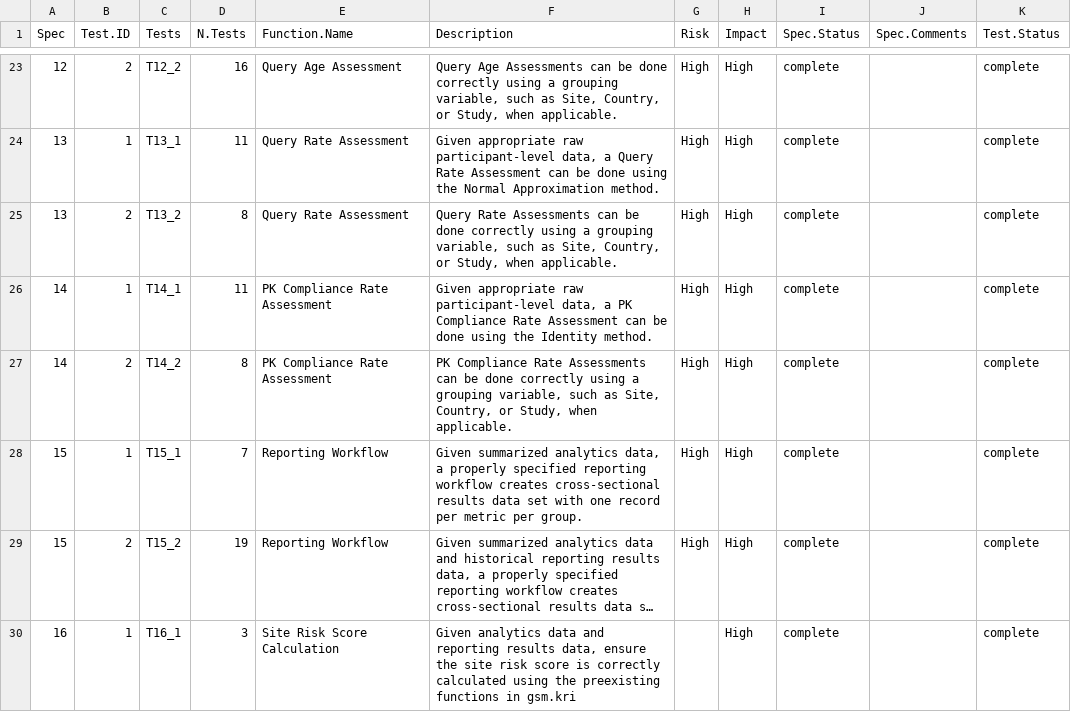
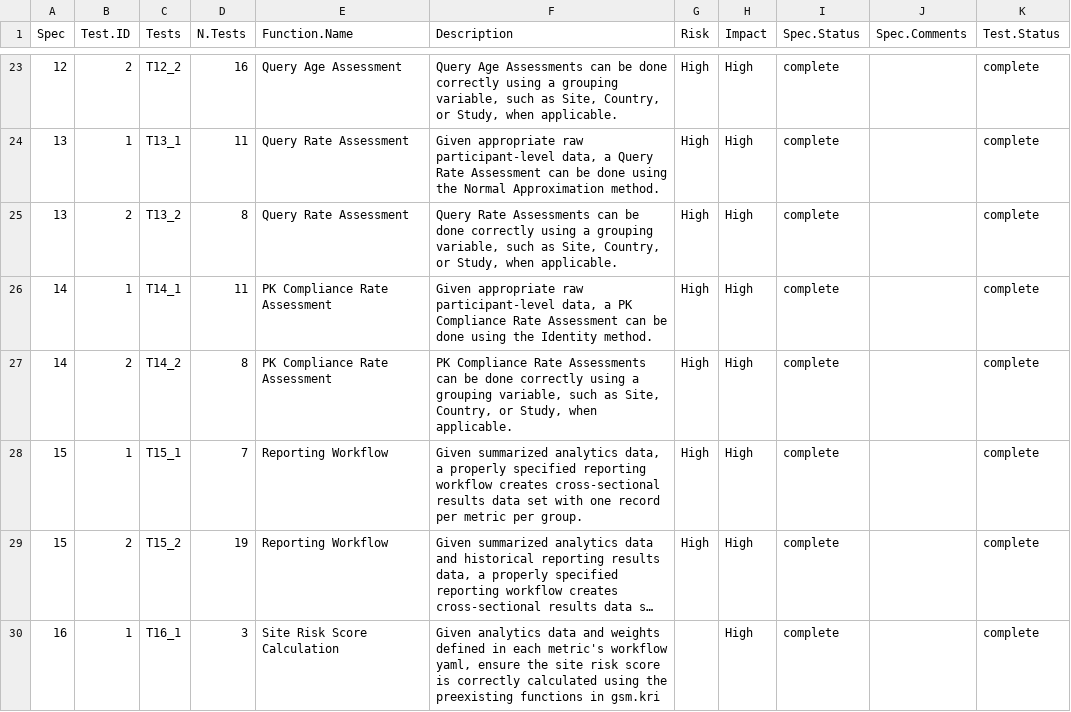
Before and after one commit to Gilead-BioStats/gsm.qc, a CSV file: inst/qualification/qualification_specs.csv, drawn as a sheet; only a part is shown, gaps mark what is left out; long unchanged cells end in …; the diff names each change by its address in the sheet, - before the commit and + after, or states it on an @@ line.

```diff
--- a/inst/qualification/qualification_specs.csv
+++ b/inst/qualification/qualification_specs.csv
-F30 (Description): …data and reporting results data, ensure the…
+F30 (Description): …data and weights defined in each metric's workflow yaml, ensure the…
```
Also changed, not shown: 2 other files.
